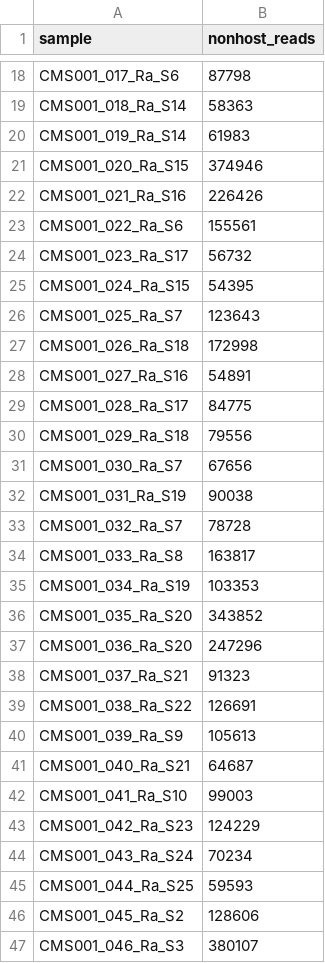
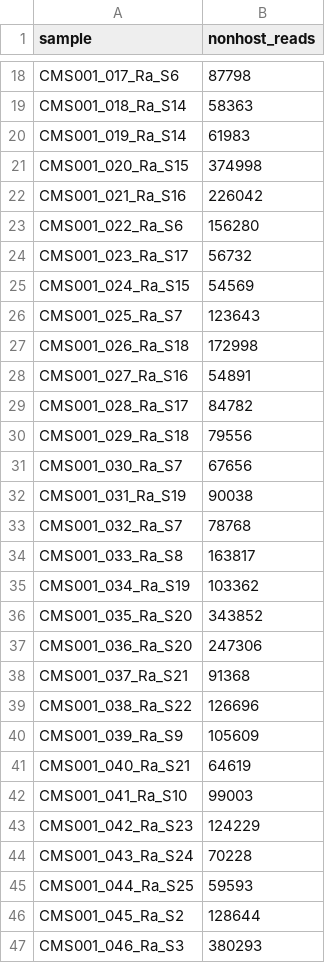
Before and after one commit to czbiohub-sf/california-mosquito-study, a TSV file: data/metadata/nonhost_reads_decontam_nohexapoda.tsv, drawn as a sheet; only a part is shown, gaps mark what is left out; the diff covers the shown part only.

```diff
--- a/data/metadata/nonhost_reads_decontam_nohexapoda.tsv
+++ b/data/metadata/nonhost_reads_decontam_nohexapoda.tsv
@@ -20,7 +20,7 @@ CMS001_018_Ra_S14	58363
 CMS001_019_Ra_S14	61983
-CMS001_020_Ra_S15	374946
-CMS001_021_Ra_S16	226426
-CMS001_022_Ra_S6	155561
+CMS001_020_Ra_S15	374998
+CMS001_021_Ra_S16	226042
+CMS001_022_Ra_S6	156280
 CMS001_023_Ra_S17	56732
-CMS001_024_Ra_S15	54395
+CMS001_024_Ra_S15	54569
 CMS001_025_Ra_S7	123643
@@ -28,3 +28,3 @@ CMS001_026_Ra_S18	172998
 CMS001_027_Ra_S16	54891
-CMS001_028_Ra_S17	84775
+CMS001_028_Ra_S17	84782
 CMS001_029_Ra_S18	79556
@@ -32,16 +32,16 @@ CMS001_030_Ra_S7	67656
 CMS001_031_Ra_S19	90038
-CMS001_032_Ra_S7	78728
+CMS001_032_Ra_S7	78768
 CMS001_033_Ra_S8	163817
-CMS001_034_Ra_S19	103353
+CMS001_034_Ra_S19	103362
 CMS001_035_Ra_S20	343852
-CMS001_036_Ra_S20	247296
-CMS001_037_Ra_S21	91323
-CMS001_038_Ra_S22	126691
-CMS001_039_Ra_S9	105613
-CMS001_040_Ra_S21	64687
+CMS001_036_Ra_S20	247306
+CMS001_037_Ra_S21	91368
+CMS001_038_Ra_S22	126696
+CMS001_039_Ra_S9	105609
+CMS001_040_Ra_S21	64619
 CMS001_041_Ra_S10	99003
 CMS001_042_Ra_S23	124229
-CMS001_043_Ra_S24	70234
+CMS001_043_Ra_S24	70228
 CMS001_044_Ra_S25	59593
-CMS001_045_Ra_S2	128606
-CMS001_046_Ra_S3	380107
+CMS001_045_Ra_S2	128644
+CMS001_046_Ra_S3	380293
```
Also changed, not shown: 55 edited cells elsewhere in this file, figures/fig3/all_contigs_df.tsv, figures/fig3/fig3_data_eukaryota.tsv, 5 other files.
